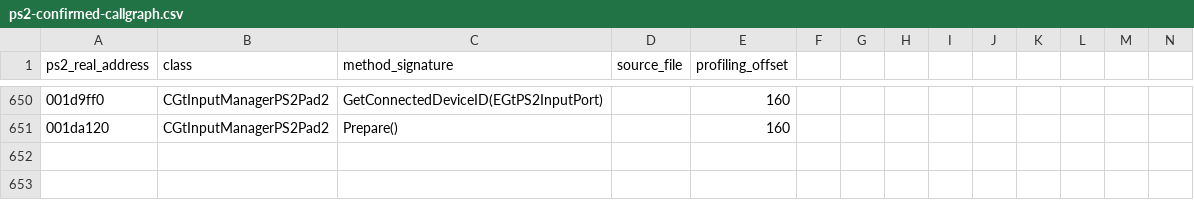
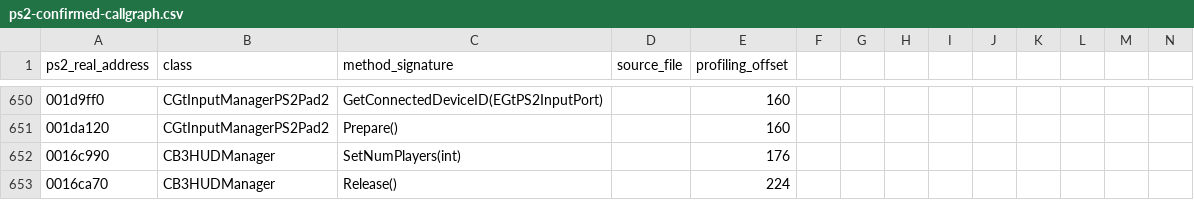
Before and after one commit to shipa-2/burnout3, a CSV file: research/data/ps2-confirmed-callgraph.csv, drawn as a sheet; only a part is shown, gaps mark what is left out; the diff names each change by its address in the sheet, - before the commit and + after, or states it on an @@ line.

Commit message:
Extend PS2 HUD manager callgraph

```diff
--- a/research/data/ps2-confirmed-callgraph.csv
+++ b/research/data/ps2-confirmed-callgraph.csv
+row 652: 0016c990 | CB3HUDManager | SetNumPlayers(int) |  | 176
+row 653: 0016ca70 | CB3HUDManager | Release() |  | 224
```
Also changed, not shown: 1 other file.
